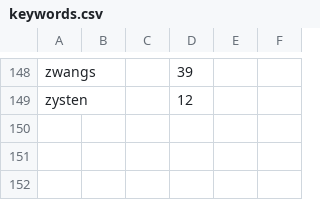
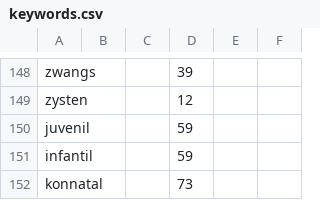
Before and after one commit to LukasSkywalker/system, a CSV file: dictionary_parser/keywords.csv, drawn as a sheet; only a part is shown, gaps mark what is left out.

Commit message:
updated data
	modified:   DoctorToFSParser/.idea/workspace.xml
	modified:   ICD_range_parser/.idea/workspace.xml
	modified:   ICD_range_parser/ranges.csv
	modified:   dictionary_parser/.idea/workspace.xml
	modified:   dictionary_parser/keywords.csv

```diff
--- a/dictionary_parser/keywords.csv
+++ b/dictionary_parser/keywords.csv
@@ -149 +149,4 @@ zwangs,,,39,,
 zysten,,,12,,
+juvenil,,,59,,
+infantil,,,59,,
+konnatal,,,73,,
```
Also changed, not shown: ICD_range_parser/ranges.csv.
